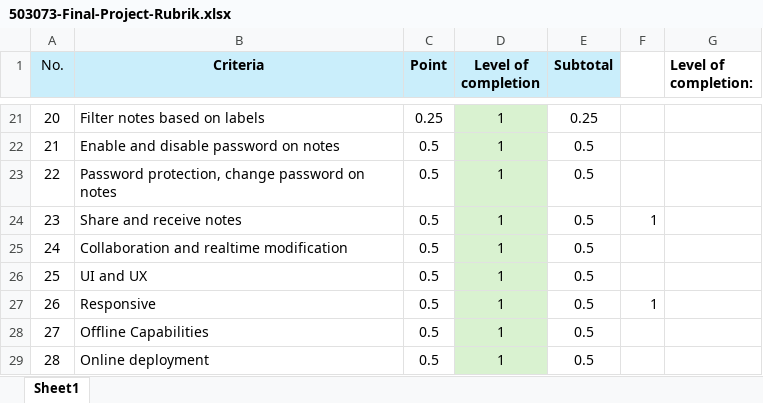
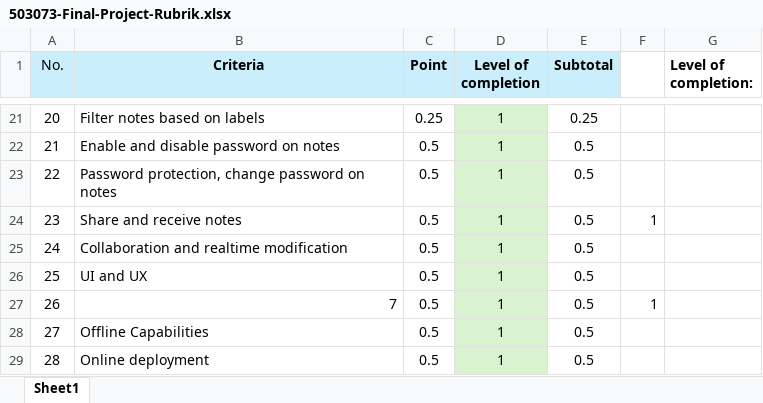
Before and after one commit to ST32bit/WEBnotelinhtinh, an Excel workbook: 503073-Final-Project-Rubrik.xlsx, sheet Sheet1, drawn as a sheet; only a part is shown, gaps mark what is left out; values as stored, in another font and other column widths than the file's, no borders; conditional formats not drawn; the diff names each change by its address in the sheet, - before the commit and + after, or states it on an @@ line.

```diff
--- a/503073-Final-Project-Rubrik.xlsx (sheet Sheet1)
+++ b/503073-Final-Project-Rubrik.xlsx (sheet Sheet1)
-B27 (Criteria): Responsive
+B27 (Criteria): 7
```
Also changed, not shown: 1 other file.
